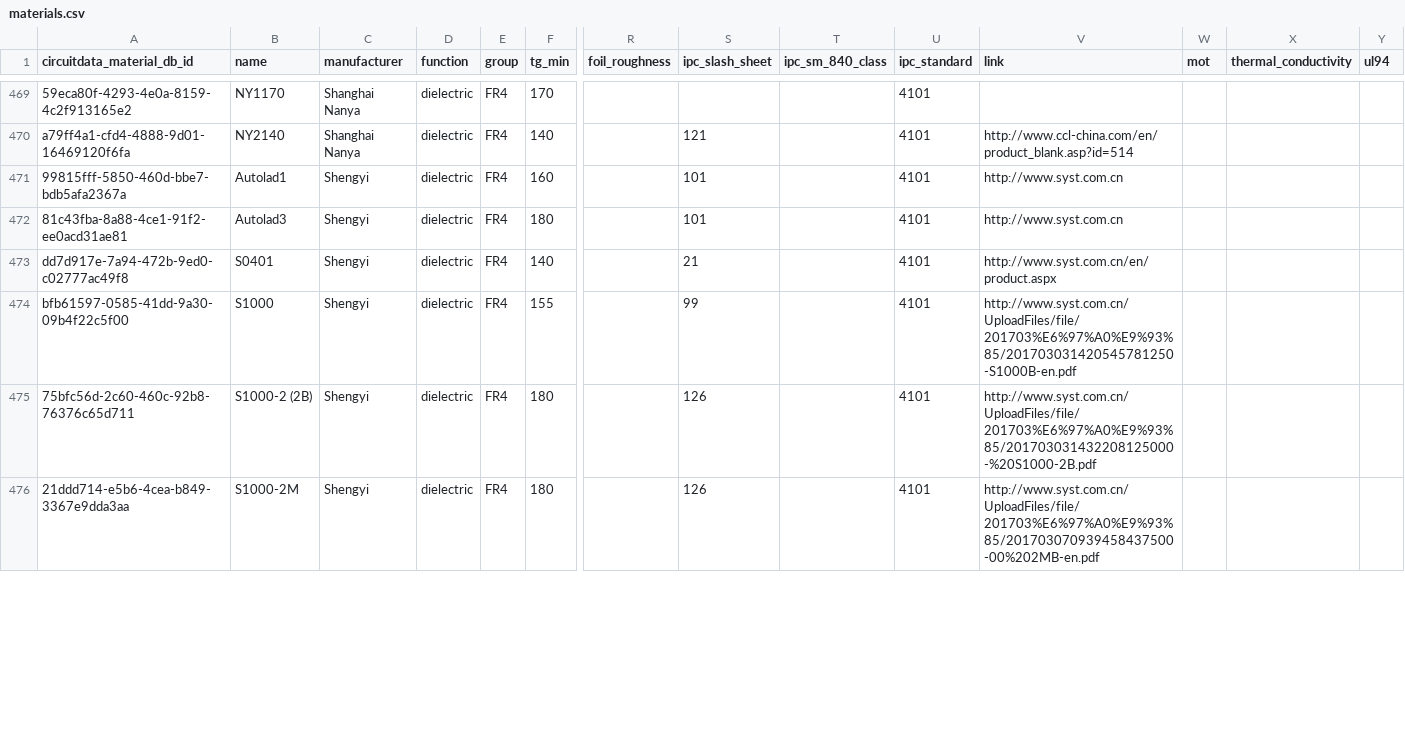
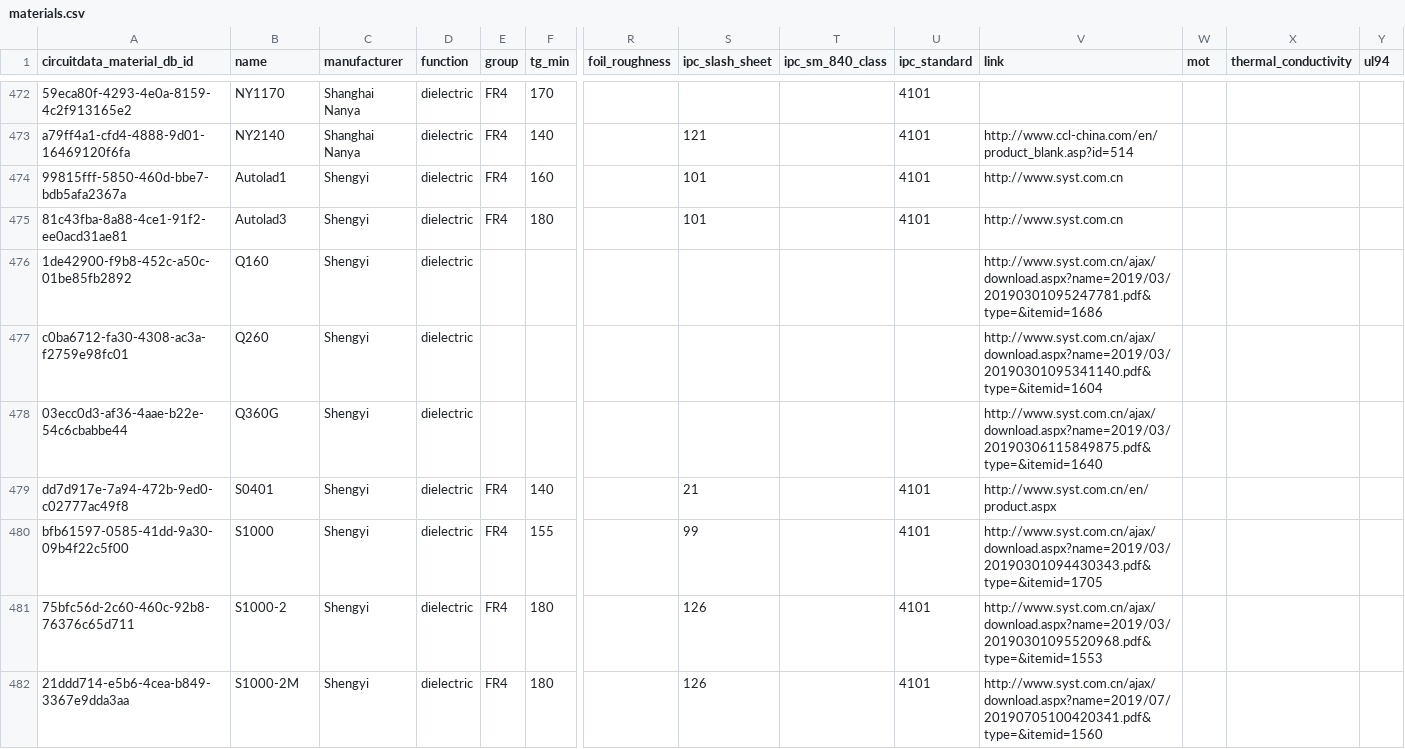
Before and after one commit to CircuitData/circuitdatamaterials, a CSV file: lib/data/materials.csv, drawn as a sheet; only a part is shown, gaps mark what is left out; addresses are those after the commit; rows hold the shown columns only; the diff covers the shown part only; the diff names each change by its address in the sheet, - before the commit and + after, or states it on an @@ line.

```diff
--- a/lib/data/materials.csv
+++ b/lib/data/materials.csv
+row 476: 1de42900-f9b8-452c-a50c-01be85fb2892 | Q160 | Shengyi | dielectric |  |  |  |  |  |  | http://www.syst.com.cn/ajax/download.aspx?name=2019/03/20190301095247781.pdf&type=&itemid=1686
+row 477: c0ba6712-fa30-4308-ac3a-f2759e98fc01 | Q260 | Shengyi | dielectric |  |  |  |  |  |  | http://www.syst.com.cn/ajax/download.aspx?name=2019/03/20190301095341140.pdf&type=&itemid=1604
+row 478: 03ecc0d3-af36-4aae-b22e-54c6cbabbe44 | Q360G | Shengyi | dielectric |  |  |  |  |  |  | http://www.syst.com.cn/ajax/download.aspx?name=2019/03/20190306115849875.pdf&type=&itemid=1640
-V480 (link): http://www.syst.com.cn/UploadFiles/file/201703%E6%97%A0%E9%93%85/201703031420545781250-S1000B-en.pdf
+V480 (link): http://www.syst.com.cn/ajax/download.aspx?name=2019/03/20190301094430343.pdf&type=&itemid=1705
-B481 (name): S1000-2 (2B)
+B481 (name): S1000-2
-V481 (link): http://www.syst.com.cn/UploadFiles/file/201703%E6%97%A0%E9%93%85/201703031432208125000-%20S1000-2B.pdf
+V481 (link): http://www.syst.com.cn/ajax/download.aspx?name=2019/03/20190301095520968.pdf&type=&itemid=1553
-V482 (link): http://www.syst.com.cn/UploadFiles/file/201703%E6%97%A0%E9%93%85/201703070939458437500-00%202MB-en.pdf
+V482 (link): http://www.syst.com.cn/ajax/download.aspx?name=2019/07/20190705100420341.pdf&type=&itemid=1560
```
Also changed, not shown: 12 added rows, 1 removed row and 40 edited cells elsewhere in this file.
